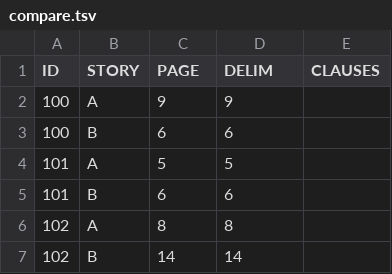
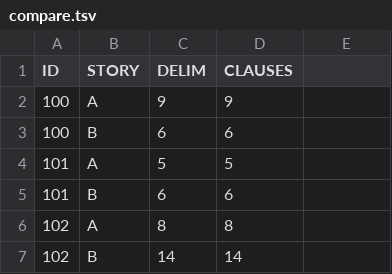
Before and after one commit to joyrexus/ldp, a TSV file: reports/norc/2013-11-20/compare.tsv, drawn as a sheet; only a part is shown.

```diff
--- a/reports/norc/2013-11-20/compare.tsv
+++ b/reports/norc/2013-11-20/compare.tsv
@@ -1,2 +1,2 @@
-ID	STORY	PAGE	DELIM	CLAUSES
+ID	STORY	DELIM	CLAUSES
 100	A	9	9
```
Also changed, not shown: 1 other file.
